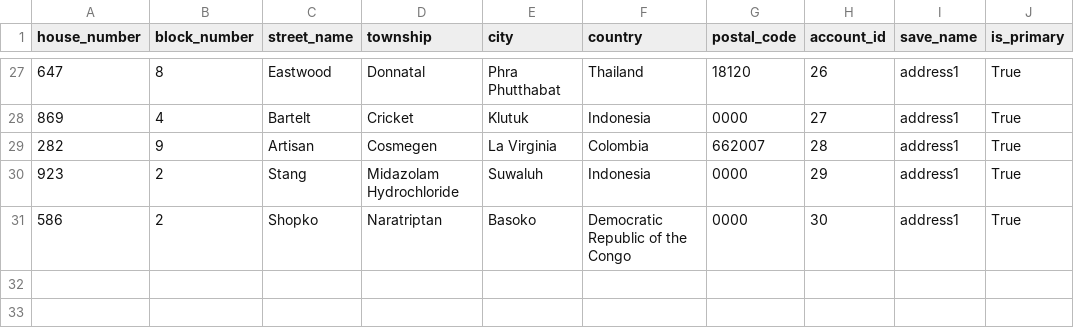
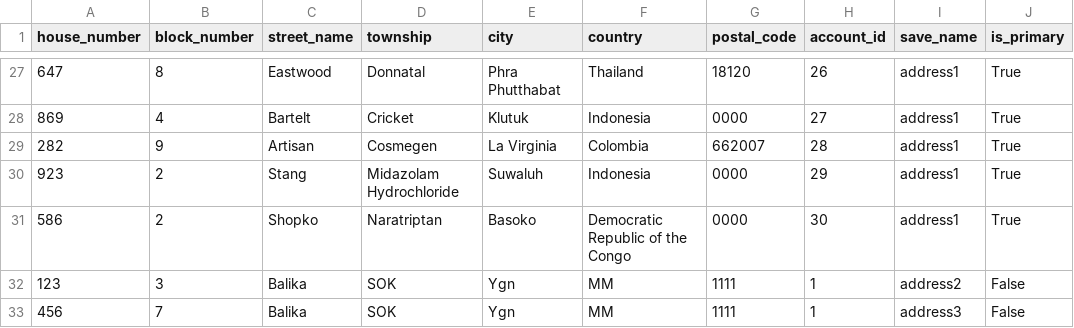
Before and after one commit to ninnroot/schedjuice5, a CSV file: fake_data/addresses.csv, drawn as a sheet; only a part is shown, gaps mark what is left out.

```diff
--- a/fake_data/addresses.csv
+++ b/fake_data/addresses.csv
@@ -31 +31,3 @@ house_number,block_number,street_name,township,city,country,postal_code,account_
 586,2,Shopko,Naratriptan,Basoko,Democratic Republic of the Congo,0000,30,address1,True
+123,3,Balika,SOK,Ygn,MM,1111,1,address2,False
+456,7,Balika,SOK,Ygn,MM,1111,1,address3,False
```
Also changed, not shown: fake_data/bank-accounts.csv.
